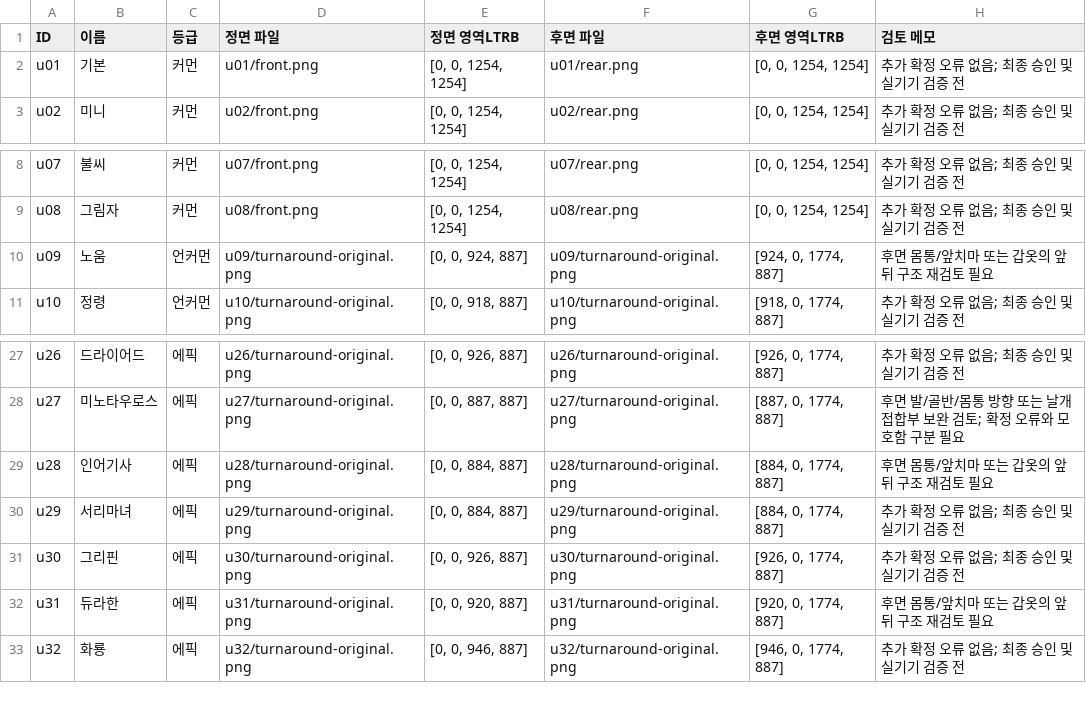
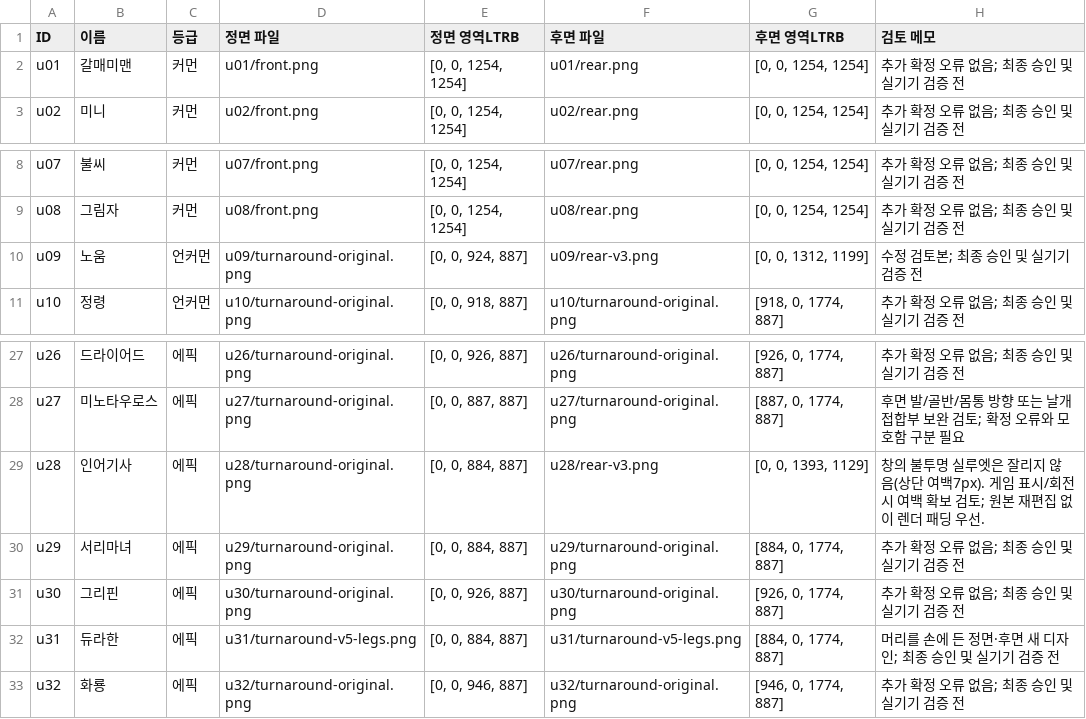
Before and after one commit to chatbotgmm/server, a CSV file: galmaegiman-confirmed/art/gpt/android-battle-v2/roster60/roster.csv, drawn as a sheet; only a part is shown, gaps mark what is left out.

Commit message:
art: refine rear structures and Dullahan held-head design
Add reviewed gnome and mermaid-knight rear v3, Dullahan front/rear v5 with corrected legs and held head, and rename u01 to Galmaemiman. Preserve original sources and superseded history; 60 characters / 120 active views. Review archive only, not final user approval or game integration.

```diff
--- a/galmaegiman-confirmed/art/gpt/android-battle-v2/roster60/roster.csv
+++ b/galmaegiman-confirmed/art/gpt/android-battle-v2/roster60/roster.csv
@@ -1,3 +1,3 @@
 ID,이름,등급,정면 파일,정면 영역LTRB,후면 파일,후면 영역LTRB,검토 메모
-u01,기본,커먼,u01/front.png,"[0, 0, 1254, 1254]",u01/rear.png,"[0, 0, 1254, 1254]",추가 확정 오류 없음; 최종 승인 및 실기기 검증 전
+u01,갈매미맨,커먼,u01/front.png,"[0, 0, 1254, 1254]",u01/rear.png,"[0, 0, 1254, 1254]",추가 확정 오류 없음; 최종 승인 및 실기기 검증 전
 u02,미니,커먼,u02/front.png,"[0, 0, 1254, 1254]",u02/rear.png,"[0, 0, 1254, 1254]",추가 확정 오류 없음; 최종 승인 및 실기기 검증 전
@@ -9,3 +9,3 @@ u07,불씨,커먼,u07/front.png,"[0, 0, 1254, 1254]",u07/rear.png,"[0, 0, 1254,
 u08,그림자,커먼,u08/front.png,"[0, 0, 1254, 1254]",u08/rear.png,"[0, 0, 1254, 1254]",추가 확정 오류 없음; 최종 승인 및 실기기 검증 전
-u09,노움,언커먼,u09/turnaround-original.png,"[0, 0, 924, 887]",u09/turnaround-original.png,"[924, 0, 1774, 887]",후면 몸통/앞치마 또는 갑옷의 앞뒤 구조 재검토 필요
+u09,노움,언커먼,u09/turnaround-original.png,"[0, 0, 924, 887]",u09/rear-v3.png,"[0, 0, 1312, 1199]",수정 검토본; 최종 승인 및 실기기 검증 전
 u10,정령,언커먼,u10/turnaround-original.png,"[0, 0, 918, 887]",u10/turnaround-original.png,"[918, 0, 1774, 887]",추가 확정 오류 없음; 최종 승인 및 실기기 검증 전
@@ -28,6 +28,6 @@ u26,드라이어드,에픽,u26/turnaround-original.png,"[0, 0, 926, 887]",u26/tu
 u27,미노타우로스,에픽,u27/turnaround-original.png,"[0, 0, 887, 887]",u27/turnaround-original.png,"[887, 0, 1774, 887]",후면 발/골반/몸통 방향 또는 날개 접합부 보완 검토; 확정 오류와 모호함 구분 필요
-u28,인어기사,에픽,u28/turnaround-original.png,"[0, 0, 884, 887]",u28/turnaround-original.png,"[884, 0, 1774, 887]",후면 몸통/앞치마 또는 갑옷의 앞뒤 구조 재검토 필요
+u28,인어기사,에픽,u28/turnaround-original.png,"[0, 0, 884, 887]",u28/rear-v3.png,"[0, 0, 1393, 1129]",창의 불투명 실루엣은 잘리지 않음(상단 여백7px). 게임 표시/회전 시 여백 확보 검토; 원본 재편집 없이 렌더 패딩 우선.
 u29,서리마녀,에픽,u29/turnaround-original.png,"[0, 0, 884, 887]",u29/turnaround-original.png,"[884, 0, 1774, 887]",추가 확정 오류 없음; 최종 승인 및 실기기 검증 전
 u30,그리핀,에픽,u30/turnaround-original.png,"[0, 0, 926, 887]",u30/turnaround-original.png,"[926, 0, 1774, 887]",추가 확정 오류 없음; 최종 승인 및 실기기 검증 전
-u31,듀라한,에픽,u31/turnaround-original.png,"[0, 0, 920, 887]",u31/turnaround-original.png,"[920, 0, 1774, 887]",후면 몸통/앞치마 또는 갑옷의 앞뒤 구조 재검토 필요
+u31,듀라한,에픽,u31/turnaround-v5-legs.png,"[0, 0, 884, 887]",u31/turnaround-v5-legs.png,"[884, 0, 1774, 887]",머리를 손에 든 정면·후면 새 디자인; 최종 승인 및 실기기 검증 전
 u32,화룡,에픽,u32/turnaround-original.png,"[0, 0, 946, 887]",u32/turnaround-original.png,"[946, 0, 1774, 887]",추가 확정 오류 없음; 최종 승인 및 실기기 검증 전
```
Also changed, not shown: 11 other files.
